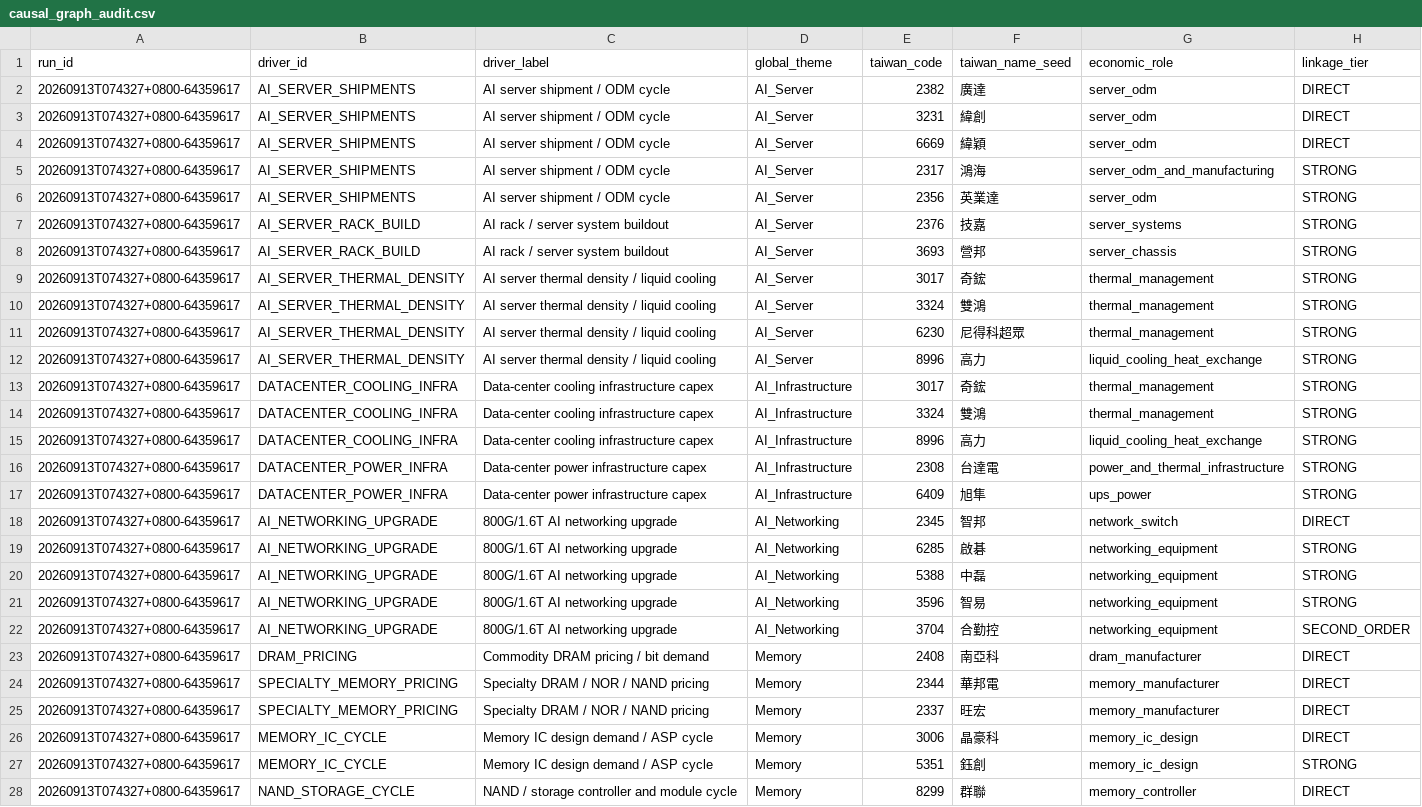
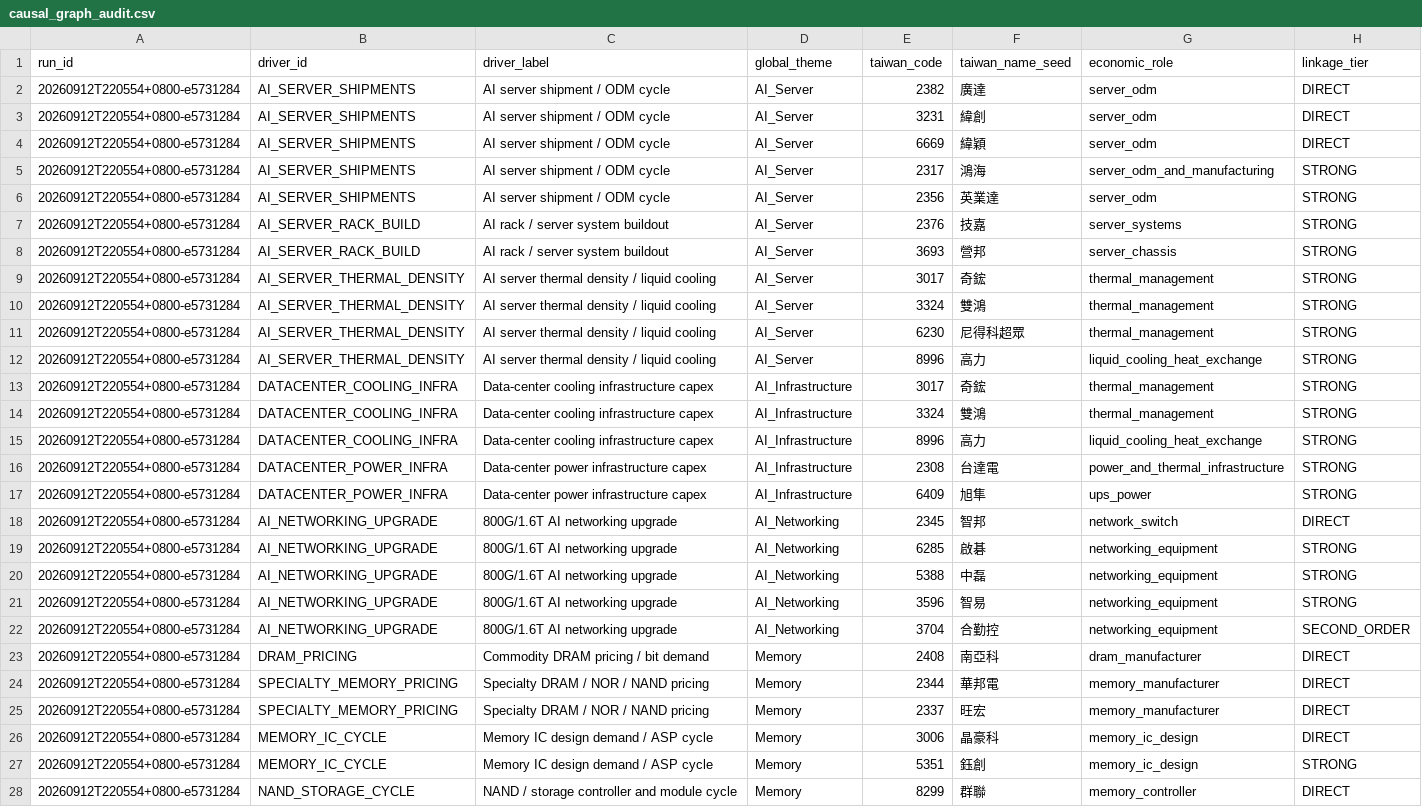
Before and after one commit to pa45251/alpha-hunter-v2, a CSV file: output/causal_graph_audit.csv, drawn as a sheet; only a part is shown; the diff covers the shown part only; the diff names each change by its address in the sheet, - before the commit and + after, or states it on an @@ line.

```diff
--- a/output/causal_graph_audit.csv
+++ b/output/causal_graph_audit.csv
-A2:A28 (run_id): 20260913T074327+0800-64359617
+A2:A28 (run_id): 20260912T220554+0800-e5731284
```
Also changed, not shown: 48 edited cells elsewhere in this file, output/causal_research_queue.csv, output/decision_board.csv, 26 other files.
